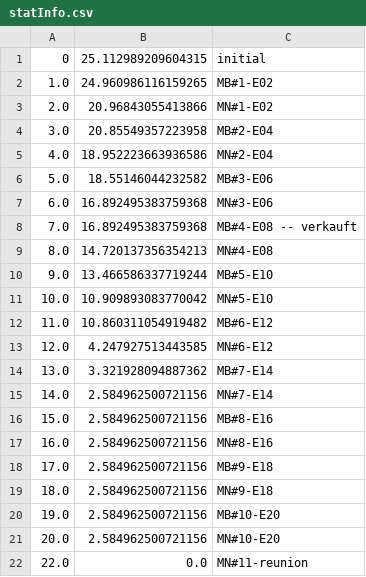
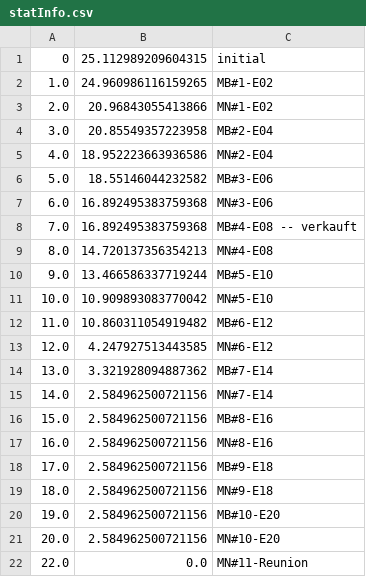
Before and after one commit to atticus-sullivan/sim-ayto, a CSV file: data/de03/statInfo.csv, drawn as a sheet.

```diff
--- a/data/de03/statInfo.csv
+++ b/data/de03/statInfo.csv
@@ -21,2 +21,2 @@
 20.0;2.584962500721156;MN#10-E20
-22.0;0.0;MN#11-reunion
+22.0;0.0;MN#11-Reunion
```
Also changed, not shown: data/de03/statMN.csv, data/de06/statInfo.csv, 8 other files.
